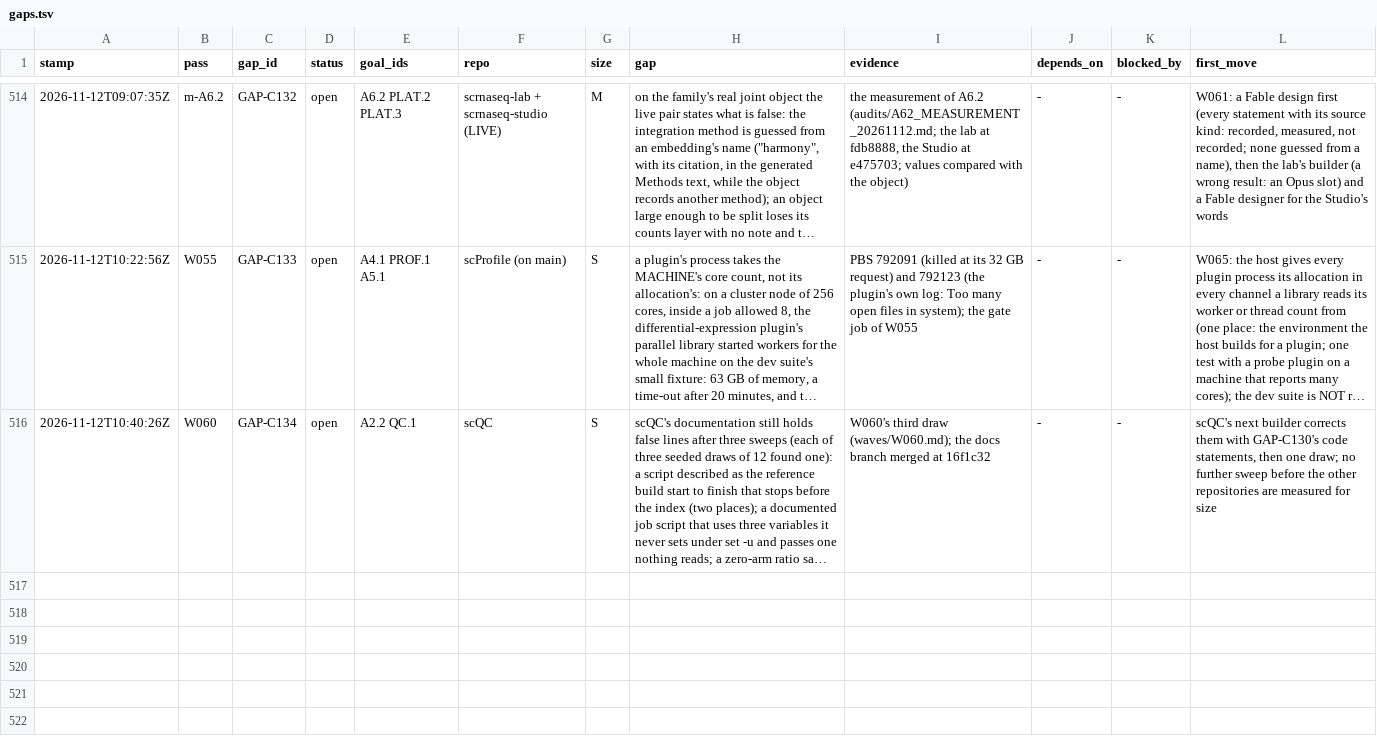
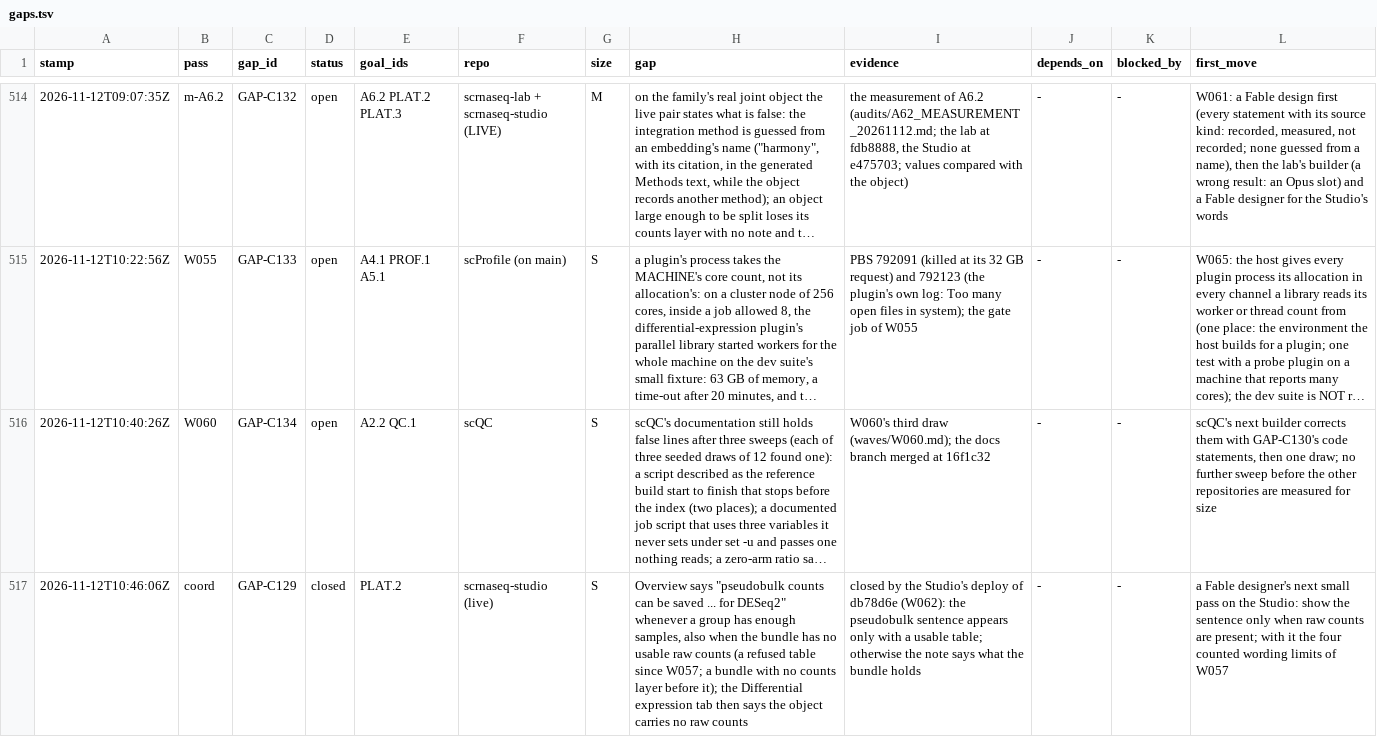
Before and after one commit to JiaenLin/single-cell-harness, a TSV file: autodev/ledger/gaps.tsv, drawn as a sheet; only a part is shown, gaps mark what is left out; long unchanged cells end in …; the diff covers the shown part only; the diff names each change by its address in the sheet, - before the commit and + after, or states it on an @@ line.

```diff
--- a/autodev/ledger/gaps.tsv
+++ b/autodev/ledger/gaps.tsv
+row 517: 2026-11-12T10:46:06Z | coord | GAP-C129 | closed | PLAT.2 | scrnaseq-studio (live) | S | Overview says "pseudobulk counts can be saved ... for DESeq2" whenever a group has enough samples, also when the bundle has no usable raw counts (a refused table since W057; a bundle with no counts layer before it); the Differential expression tab then says the object carries no raw counts | closed by the Studio's deploy of db78d6e (W062): the pseudobulk sentence appears only with a usable table; otherwise the note says what the bundle holds | - | - | a Fable designer's next small pass on the Studio: show the sentence only when raw counts are present; with it the four counted wording limits of W057
```
Also changed, not shown: 1 added row elsewhere in this file, autodev/ledger/decisions.tsv, autodev/ledger/waves.tsv, 2 other files.
